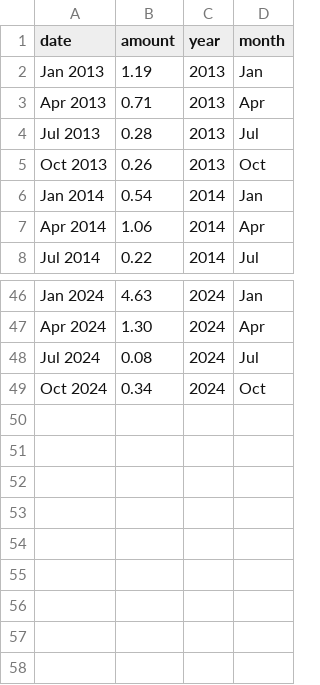
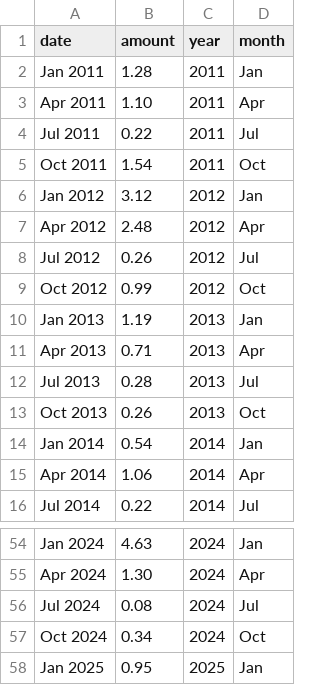
Before and after one commit to clr-li/public-stuff, a CSV file: cali_rain.csv, drawn as a sheet; only a part is shown, gaps mark what is left out.

Commit message:
Update cali_rain.csv

```diff
--- a/cali_rain.csv
+++ b/cali_rain.csv
@@ -1,2 +1,10 @@
 date,amount,year,month
+Jan 2011, 1.28, 2011, Jan
+Apr 2011, 1.10, 2011, Apr
+Jul 2011, 0.22, 2011, Jul
+Oct 2011, 1.54, 2011, Oct
+Jan 2012, 3.12, 2012, Jan
+Apr 2012, 2.48, 2012, Apr
+Jul 2012, 0.26, 2012, Jul
+Oct 2012, 0.99, 2012, Oct
 Jan 2013, 1.19, 2013, Jan
@@ -49 +57,2 @@ Jul 2024, 0.08, 2024, Jul
 Oct 2024, 0.34, 2024, Oct
+Jan 2025, 0.95, 2025, Jan
```
